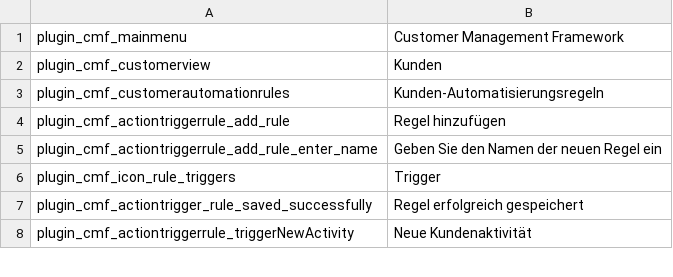
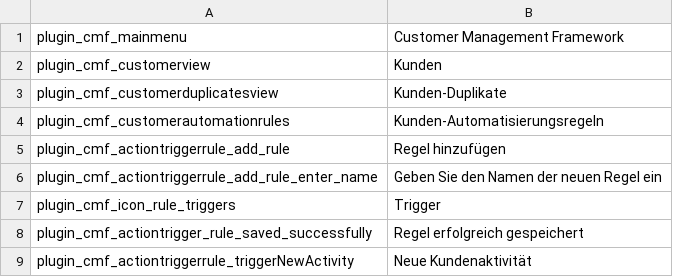
Before and after one commit to pimcore/customer-data-framework, a CSV file: texts/de.csv, drawn as a sheet; only a part is shown.

```diff
--- a/texts/de.csv
+++ b/texts/de.csv
@@ -2,2 +2,3 @@ plugin_cmf_mainmenu,"Customer Management Framework"
 plugin_cmf_customerview,"Kunden"
+plugin_cmf_customerduplicatesview,"Kunden-Duplikate"
 plugin_cmf_customerautomationrules,Kunden-Automatisierungsregeln
```
Also changed, not shown: texts/en.csv, 18 other files.
